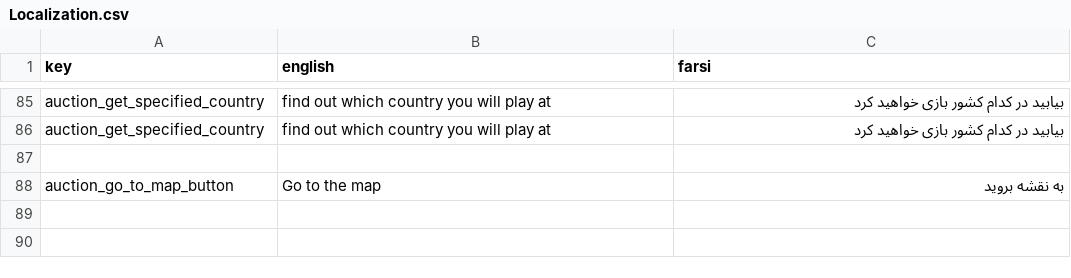
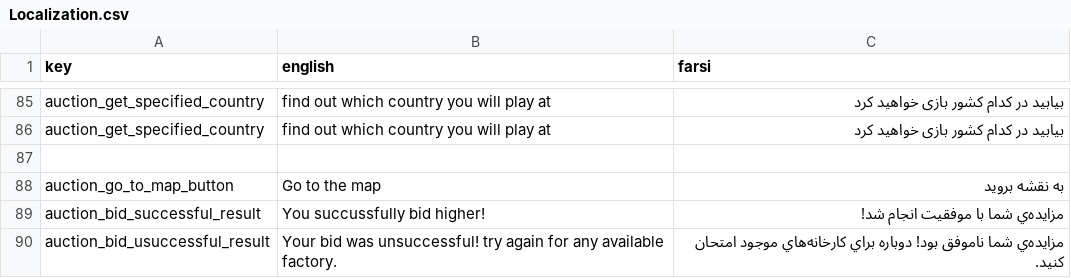
Before and after one commit to GameinSharif/Gamein2021-Client, a CSV file: Assets/Resources/Localization/Localization.csv, drawn as a sheet; only a part is shown, gaps mark what is left out.

Commit message:
added visual feedback for bid results

```diff
--- a/Assets/Resources/Localization/Localization.csv
+++ b/Assets/Resources/Localization/Localization.csv
@@ -88 +88,3 @@
 "auction_go_to_map_button","Go to the map","به نقشه برويد"
+"auction_bid_successful_result","You succussfully bid higher!","مزايده‌ي شما با موفقيت انجام شد!"
+"auction_bid_usuccessful_result","Your bid was unsuccessful! try again for any available factory.","مزايده‌ي شما ناموفق بود! دوباره براي کارخانه‌هاي موجود امتحان کنيد."
```
Also changed, not shown: 5 other files.
